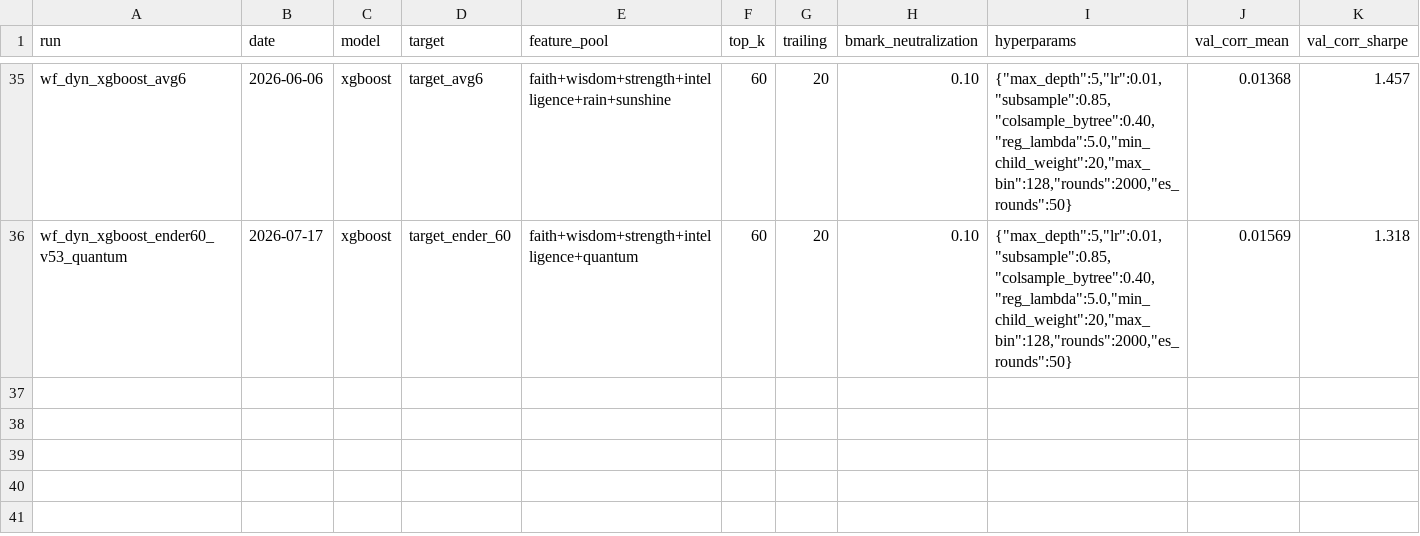
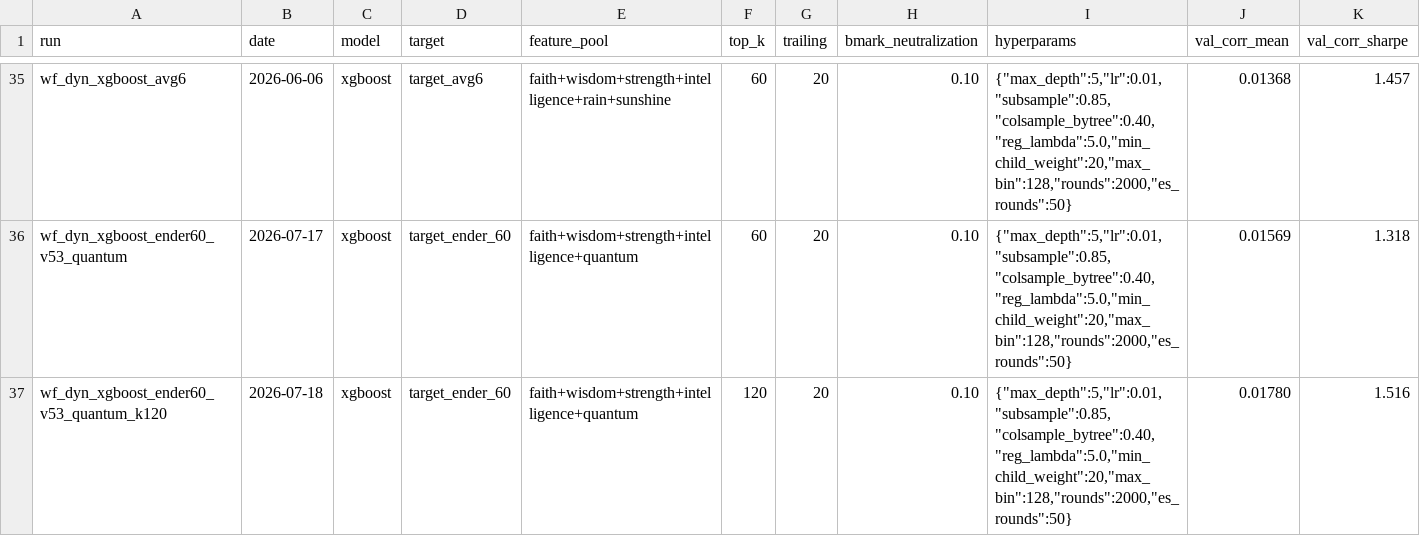
Before and after one commit to rnop/numerai-mcp-autoresearch, a TSV file: experiments/results.tsv, drawn as a sheet; only a part is shown, gaps mark what is left out; rows hold the shown columns only; the diff names each change by its address in the sheet, - before the commit and + after, or states it on an @@ line.

Commit message:
Publish v5.3 quantum k=120 result to the leaderboard
Adds wf_dyn_xgboost_ender60_v53_quantum_k120 (commit 26b95bb: merged-pool
k-sweep winner, val_mmc_mean=0.00315, +10.8% over the k=60 keeper) and
regenerates docs/index.html, where it now leads Best MMC, Best CORR, and
Best research score.

```diff
--- a/experiments/results.tsv
+++ b/experiments/results.tsv
+row 37: wf_dyn_xgboost_ender60_v53_quantum_k120 | 2026-07-18 | xgboost | target_ender_60 | faith+wisdom+strength+intelligence+quantum | 120 | 20 | 0.10 | {"max_depth":5,"lr":0.01,"subsample":0.85,"colsample_bytree":0.40,"reg_lambda":5.0,"min_child_weight":20,"max_bin":128,"rounds":2000,"es_rounds":50} | 0.01780 | 1.516
```
Also changed, not shown: 1 other file.
